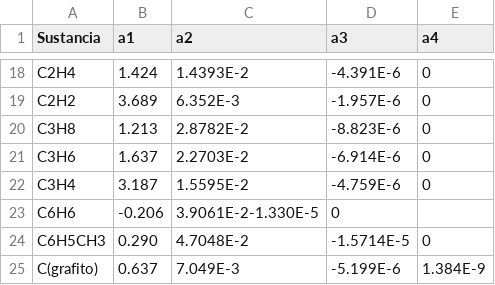
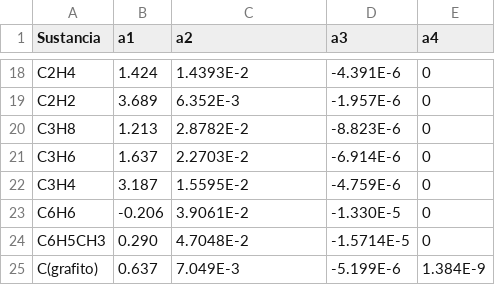
Before and after one commit to wavallejol/ColabChem, a CSV file: cp_data.csv, drawn as a sheet; only a part is shown, gaps mark what is left out.

Commit message:
Update cp_data.csv

```diff
--- a/cp_data.csv
+++ b/cp_data.csv
@@ -22,3 +22,3 @@ C3H6,1.637,2.2703E-2,-6.914E-6,0
 C3H4,3.187,1.5595E-2,-4.759E-6,0
-C6H6,-0.206,3.9061E-2-1.330E-5,0
+C6H6,-0.206,3.9061E-2,-1.330E-5,0
 C6H5CH3,0.290,4.7048E-2,-1.5714E-5,0
```
